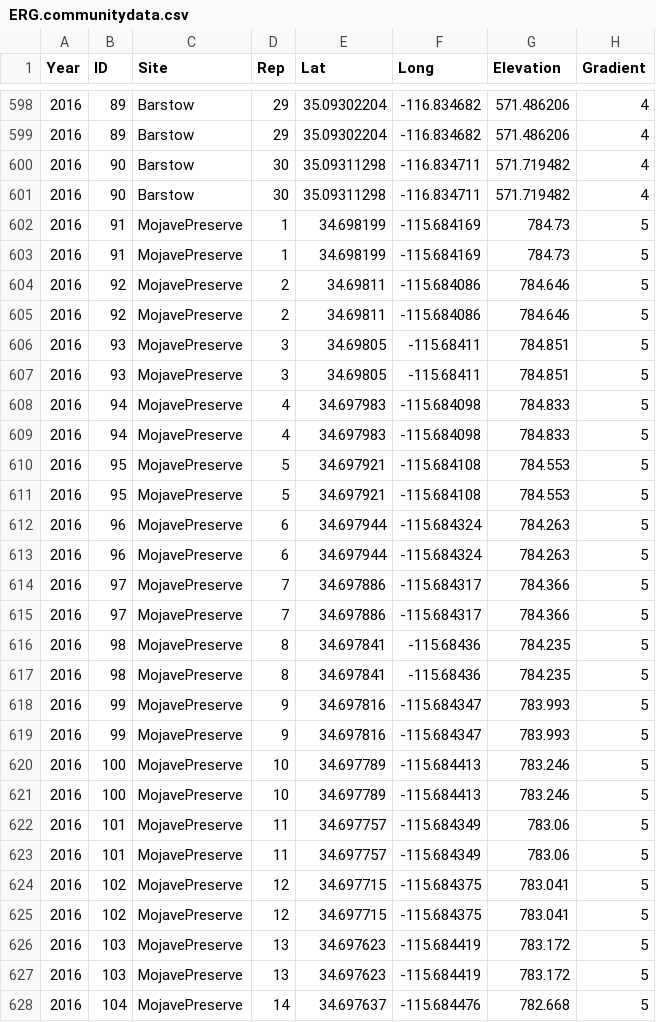
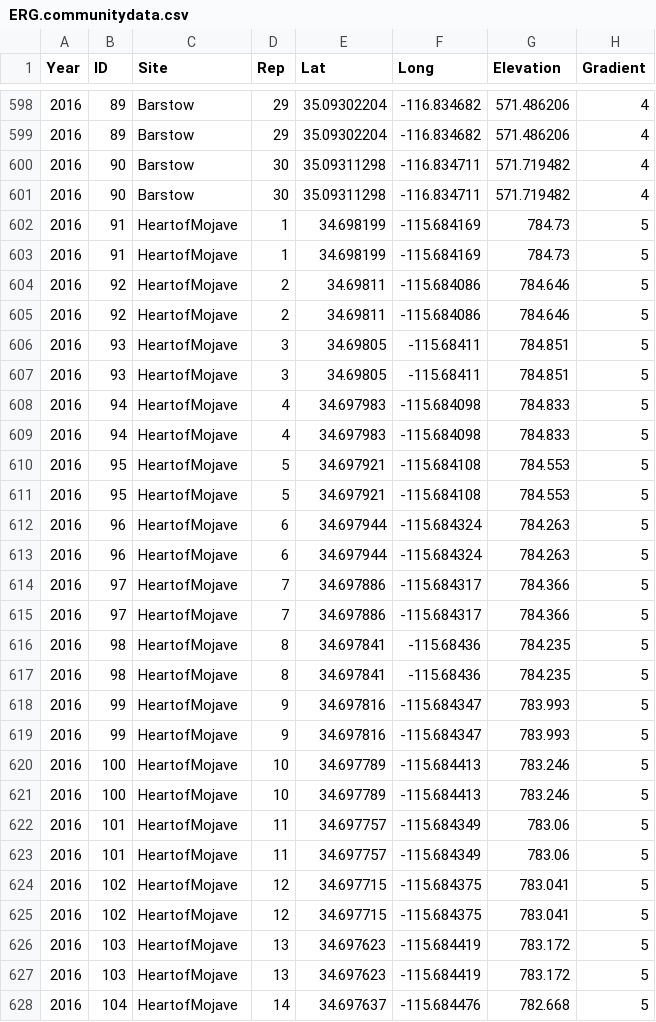
Before and after one commit to afilazzola/ERG_2016-2017, a CSV file: Data/ERG.communitydata.csv, drawn as a sheet; only a part is shown, gaps mark what is left out; the diff covers the shown part only; the diff names each change by its address in the sheet, - before the commit and + after, or states it on an @@ line.

```diff
--- a/Data/ERG.communitydata.csv
+++ b/Data/ERG.communitydata.csv
-C602:C628 (Site): MojavePreserve
+C602:C628 (Site): HeartofMojave
```
Also changed, not shown: 93 edited cells elsewhere in this file, 3 other files.
